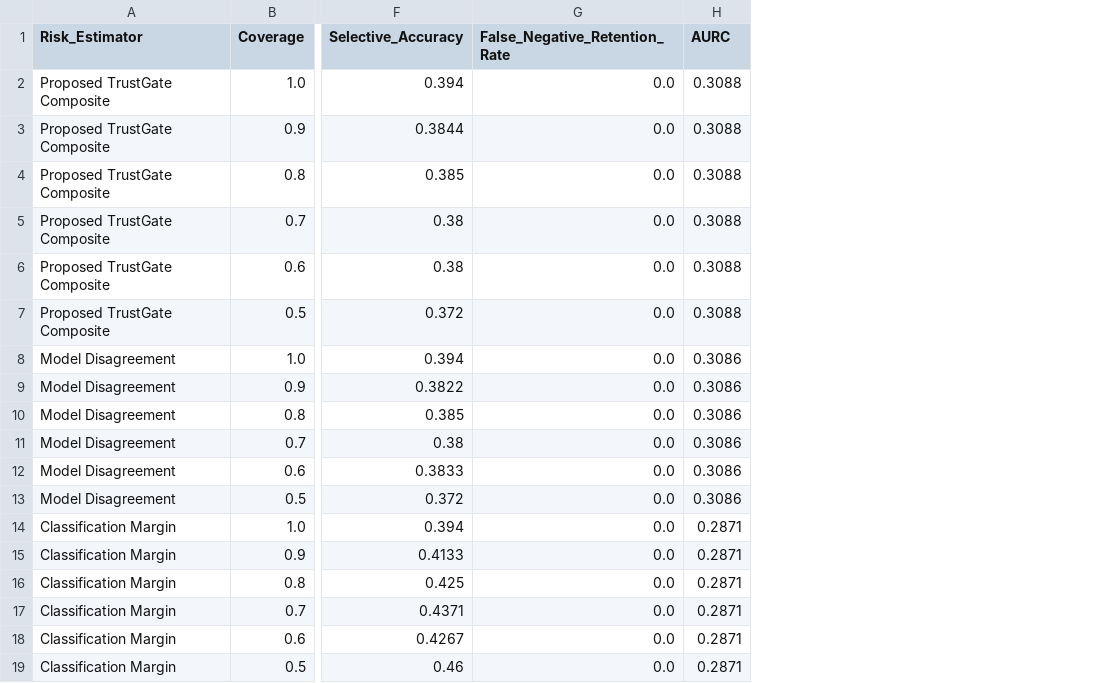
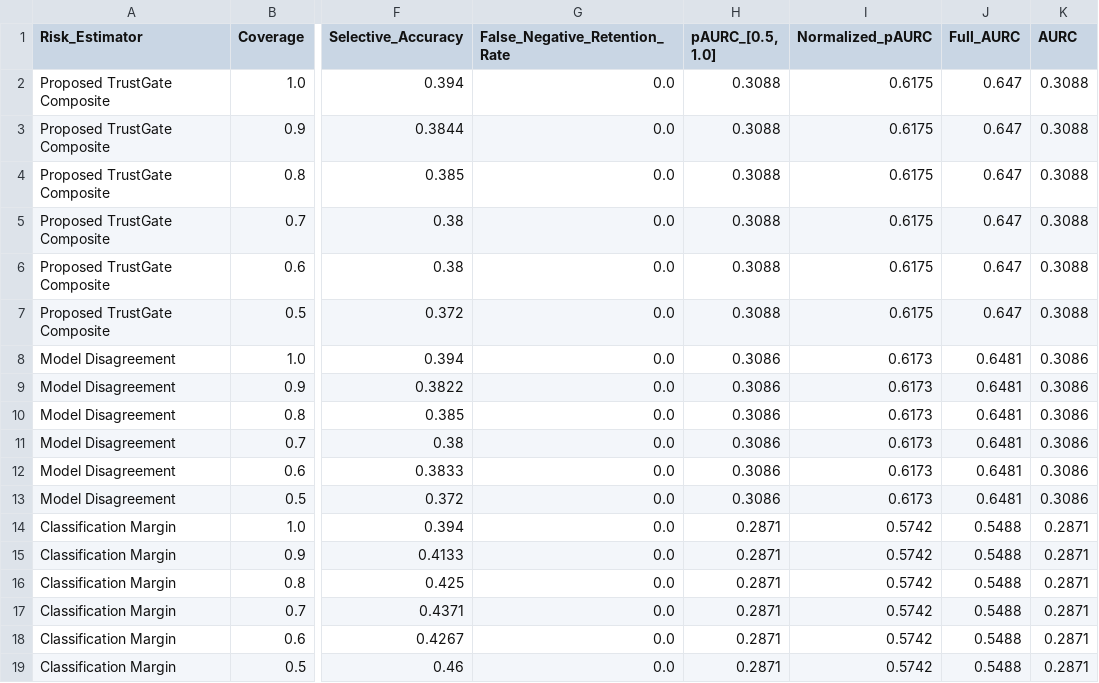
Before and after one commit to Bhavi123-hacker/brain-mri-foundation-benchmark, a CSV file: results/v3/trustgate/trustgate_risk_coverage_table.csv, drawn as a sheet; only a part is shown, gaps mark what is left out; the diff names each change by its address in the sheet, - before the commit and + after, or states it on an @@ line.

```diff
--- a/results/v3/trustgate/trustgate_risk_coverage_table.csv
+++ b/results/v3/trustgate/trustgate_risk_coverage_table.csv
+column H (pAURC_[0.5, 1.0]), rows 2-19: 0.3088 | 0.3088 | 0.3088 | 0.3088 | 0.3088 | 0.3088 | 0.3086 | 0.3086 | 0.3086 | 0.3086 | 0.3086 | 0.3086 | 0.2871 | 0.2871 | 0.2871 | 0.2871 | 0.2871 | 0.2871
+column I (Normalized_pAURC), rows 2-19: 0.6175 | 0.6175 | 0.6175 | 0.6175 | 0.6175 | 0.6175 | 0.6173 | 0.6173 | 0.6173 | 0.6173 | 0.6173 | 0.6173 | 0.5742 | 0.5742 | 0.5742 | 0.5742 | 0.5742 | 0.5742
+column J (Full_AURC), rows 2-19: 0.647 | 0.647 | 0.647 | 0.647 | 0.647 | 0.647 | 0.6481 | 0.6481 | 0.6481 | 0.6481 | 0.6481 | 0.6481 | 0.5488 | 0.5488 | 0.5488 | 0.5488 | 0.5488 | 0.5488
```
Also changed, not shown: results/v3/abstention/abstention_metrics.csv, results/v3/ood_detection/ood_detection_evaluation.csv, 39 other files.
